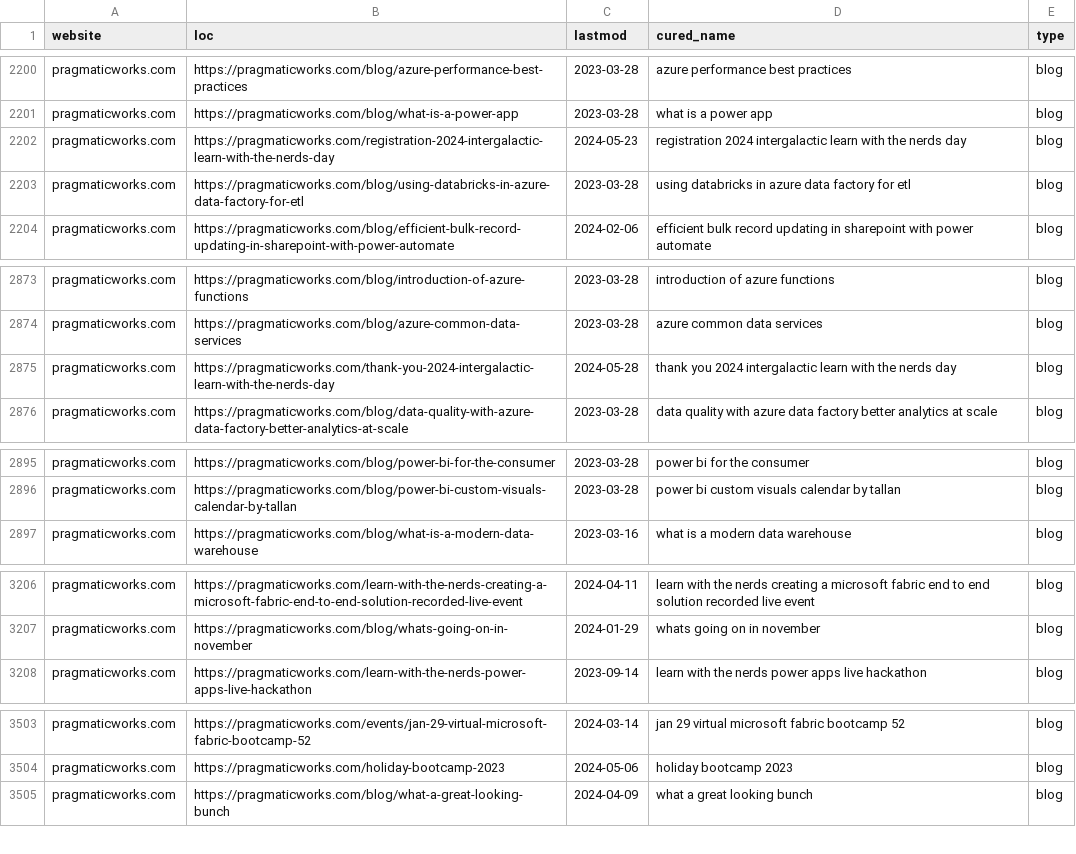
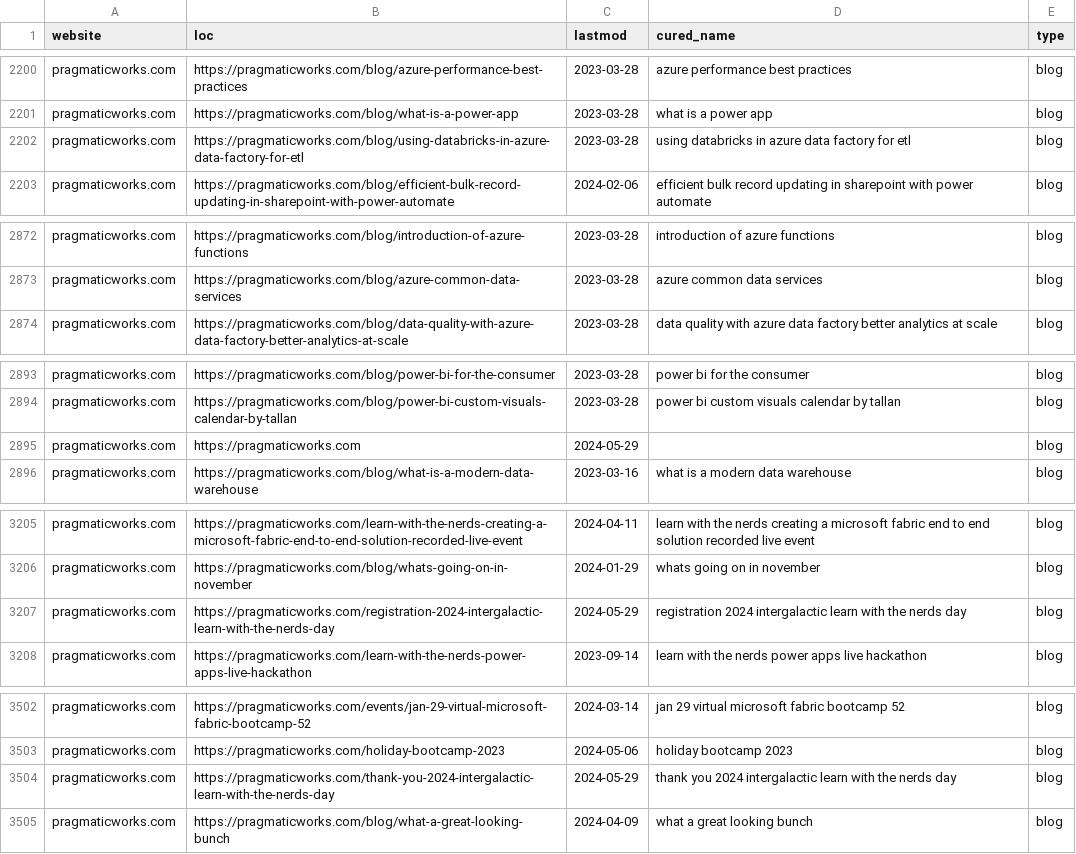
Before and after one commit to julian-passebecq/newsai_script, a CSV file: data/sitemap.csv, drawn as a sheet; only a part is shown, gaps mark what is left out; the diff covers the shown part only.

```diff
--- a/data/sitemap.csv
+++ b/data/sitemap.csv
@@ -2201,3 +2201,2 @@ pragmaticworks.com,https://pragmaticworks.com/blog/azure-performance-best-practi
 pragmaticworks.com,https://pragmaticworks.com/blog/what-is-a-power-app,2023-03-28,what is a power app,blog
-pragmaticworks.com,https://pragmaticworks.com/registration-2024-intergalactic-learn-with-the-nerds-day,2024-05-23,registration 2024 intergalactic learn with the nerds day,blog
 pragmaticworks.com,https://pragmaticworks.com/blog/using-databricks-in-azure-data-factory-for-etl,2023-03-28,using databricks in azure data factory for etl,blog
@@ -2874,3 +2873,2 @@ pragmaticworks.com,https://pragmaticworks.com/blog/introduction-of-azure-functio
 pragmaticworks.com,https://pragmaticworks.com/blog/azure-common-data-services,2023-03-28,azure common data services,blog
-pragmaticworks.com,https://pragmaticworks.com/thank-you-2024-intergalactic-learn-with-the-nerds-day,2024-05-28,thank you 2024 intergalactic learn with the nerds day,blog
 pragmaticworks.com,https://pragmaticworks.com/blog/data-quality-with-azure-data-factory-better-analytics-at-scale,2023-03-28,data quality with azure data factory better analytics at scale,blog
@@ -2896,2 +2894,3 @@ pragmaticworks.com,https://pragmaticworks.com/blog/power-bi-for-the-consumer,202
 pragmaticworks.com,https://pragmaticworks.com/blog/power-bi-custom-visuals-calendar-by-tallan,2023-03-28,power bi custom visuals calendar by tallan,blog
+pragmaticworks.com,https://pragmaticworks.com,2024-05-29,,blog
 pragmaticworks.com,https://pragmaticworks.com/blog/what-is-a-modern-data-warehouse,2023-03-16,what is a modern data warehouse,blog
@@ -3207,2 +3206,3 @@ pragmaticworks.com,https://pragmaticworks.com/learn-with-the-nerds-creating-a-mi
 pragmaticworks.com,https://pragmaticworks.com/blog/whats-going-on-in-november,2024-01-29,whats going on in november,blog
+pragmaticworks.com,https://pragmaticworks.com/registration-2024-intergalactic-learn-with-the-nerds-day,2024-05-29,registration 2024 intergalactic learn with the nerds day,blog
 pragmaticworks.com,https://pragmaticworks.com/learn-with-the-nerds-power-apps-live-hackathon,2023-09-14,learn with the nerds power apps live hackathon,blog
@@ -3504,2 +3503,3 @@ pragmaticworks.com,https://pragmaticworks.com/events/jan-29-virtual-microsoft-fa
 pragmaticworks.com,https://pragmaticworks.com/holiday-bootcamp-2023,2024-05-06,holiday bootcamp 2023,blog
+pragmaticworks.com,https://pragmaticworks.com/thank-you-2024-intergalactic-learn-with-the-nerds-day,2024-05-29,thank you 2024 intergalactic learn with the nerds day,blog
 pragmaticworks.com,https://pragmaticworks.com/blog/what-a-great-looking-bunch,2024-04-09,what a great looking bunch,blog
```
Also changed, not shown: 1 removed row elsewhere in this file, data/article_blog.csv.
